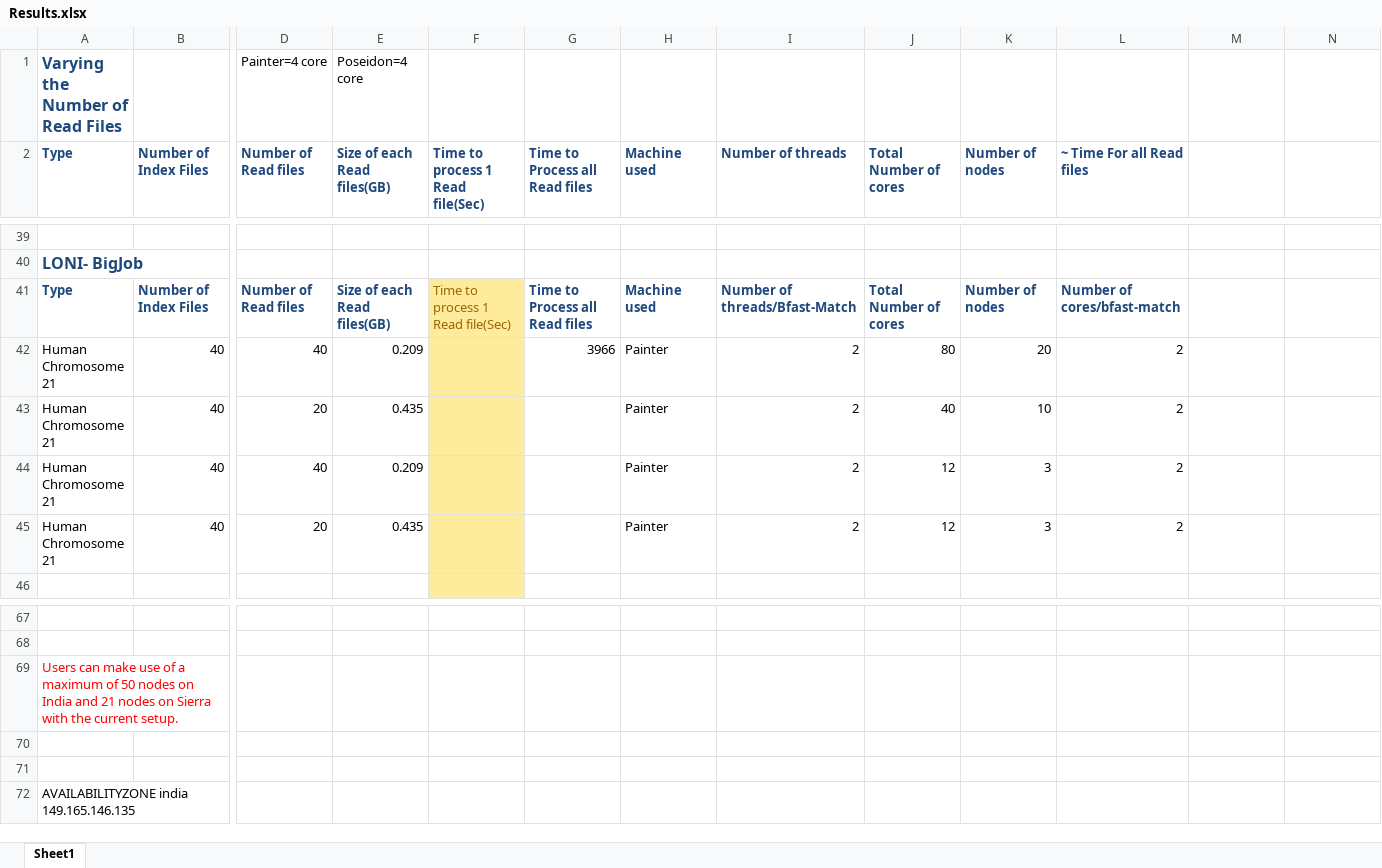
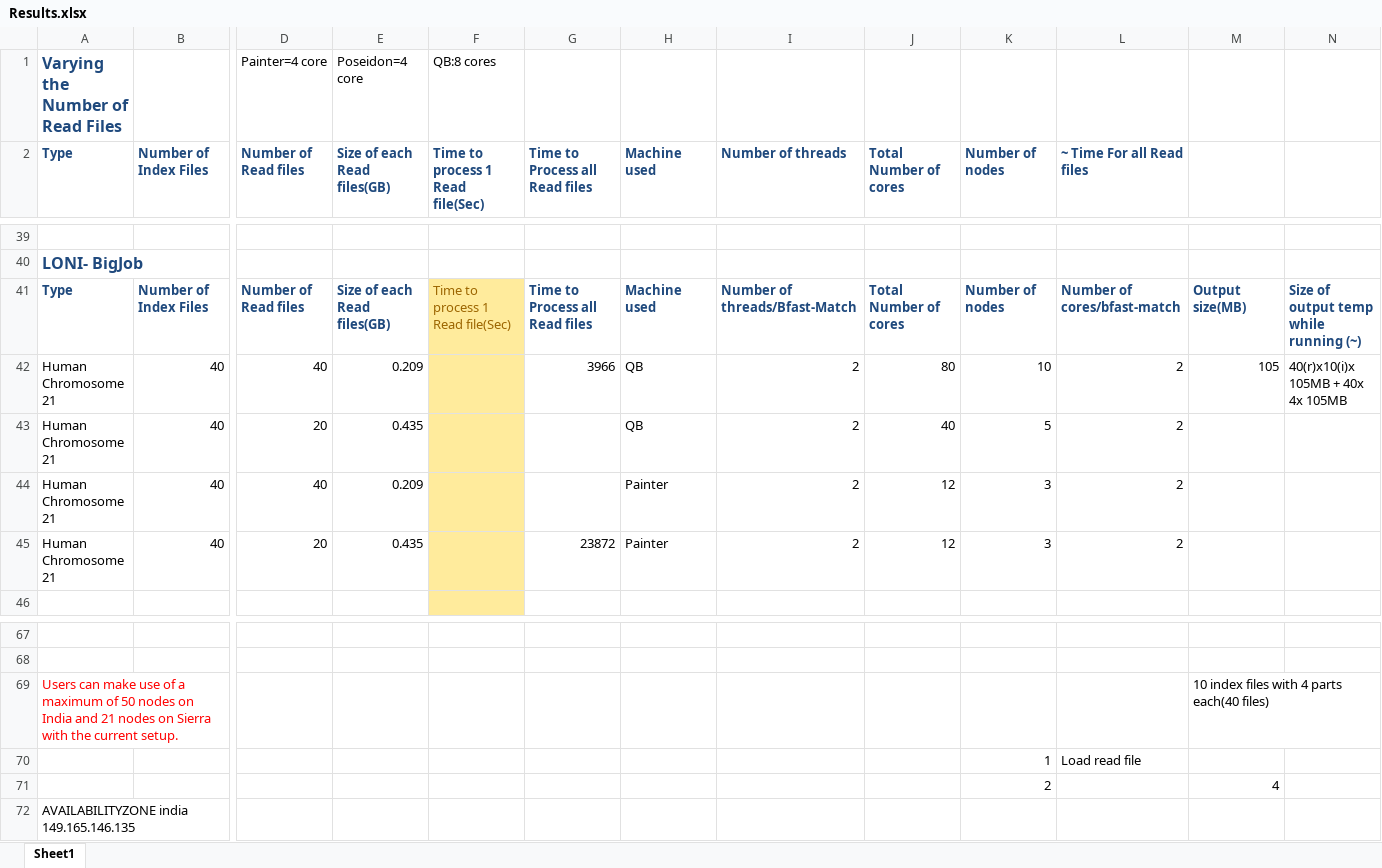
Before and after one commit to saga-project/saga-cpp-legacy-projects, an Excel workbook: papers/data-intensive-bio/Results.xlsx, sheet Sheet1, drawn as a sheet; only a part is shown, gaps mark what is left out; values as stored, in another font and other column widths than the file's, no borders; charts and pictures not drawn; rows hold the shown columns only; the diff names each change by its address in the sheet, - before the commit and + after, or states it on an @@ line.

Commit message:
data & figures
git-svn-id: file://localhost/tmp/svn2git/svn@3710 defb5e50-622e-49ec-a68e-d72c7db87b45

```diff
--- a/papers/data-intensive-bio/Results.xlsx (sheet Sheet1)
+++ b/papers/data-intensive-bio/Results.xlsx (sheet Sheet1)
-F1: (empty)
+F1: QB:8 cores
-M41: (empty)
+M41: Output size(MB)
-N41: (empty)
+N41: Size of output temp while running (~)
-H42:H43: Painter
+H42:H43: QB
-K42: 20
+K42: 10
-M42: (empty)
+M42: 105
-N42: (empty)
+N42: 40(r)x10(i)x 105MB + 40x 4x 105MB
-K43: 10
+K43: 5
-G45: (empty)
+G45: 23872
-M69: (empty)
+M69: 10 index files with 4 parts each(40 files)
-row 70: (empty)
+row 70:  |  |  |  |  |  |  |  |  | 1 | Load read file
-row 71: (empty)
+row 71:  |  |  |  |  |  |  |  |  | 2 |  | 4
```
Also changed, not shown: charts or pictures, 2 other files.
